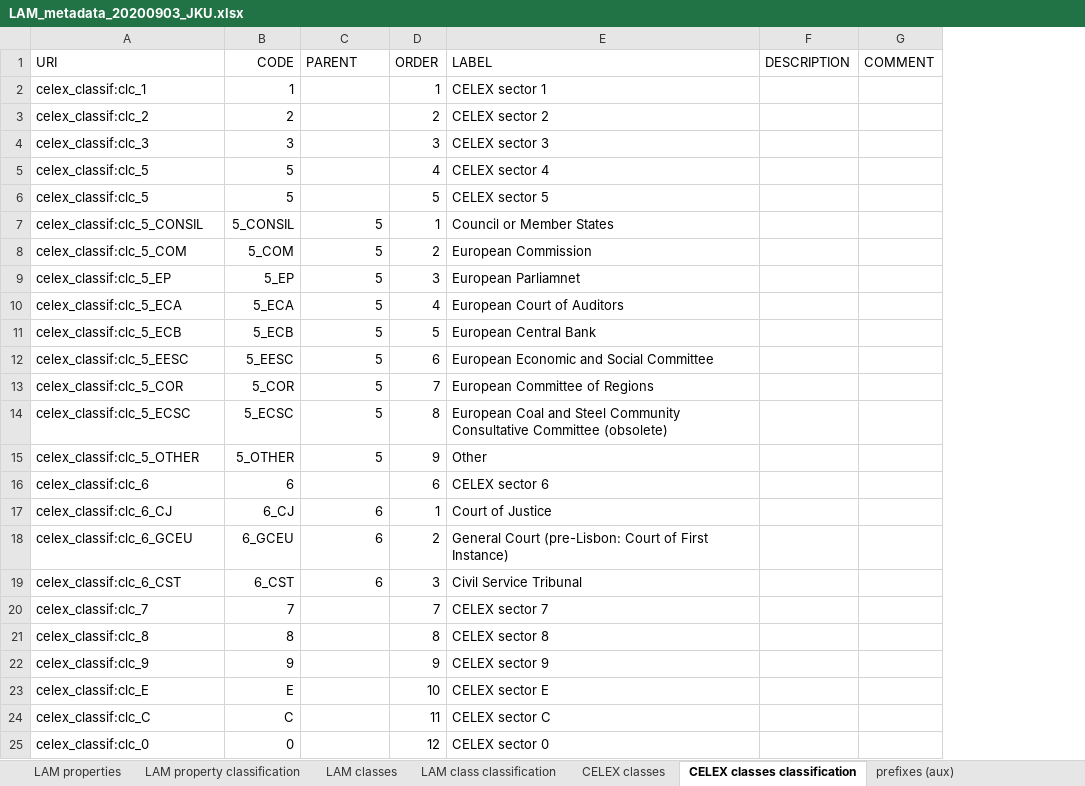
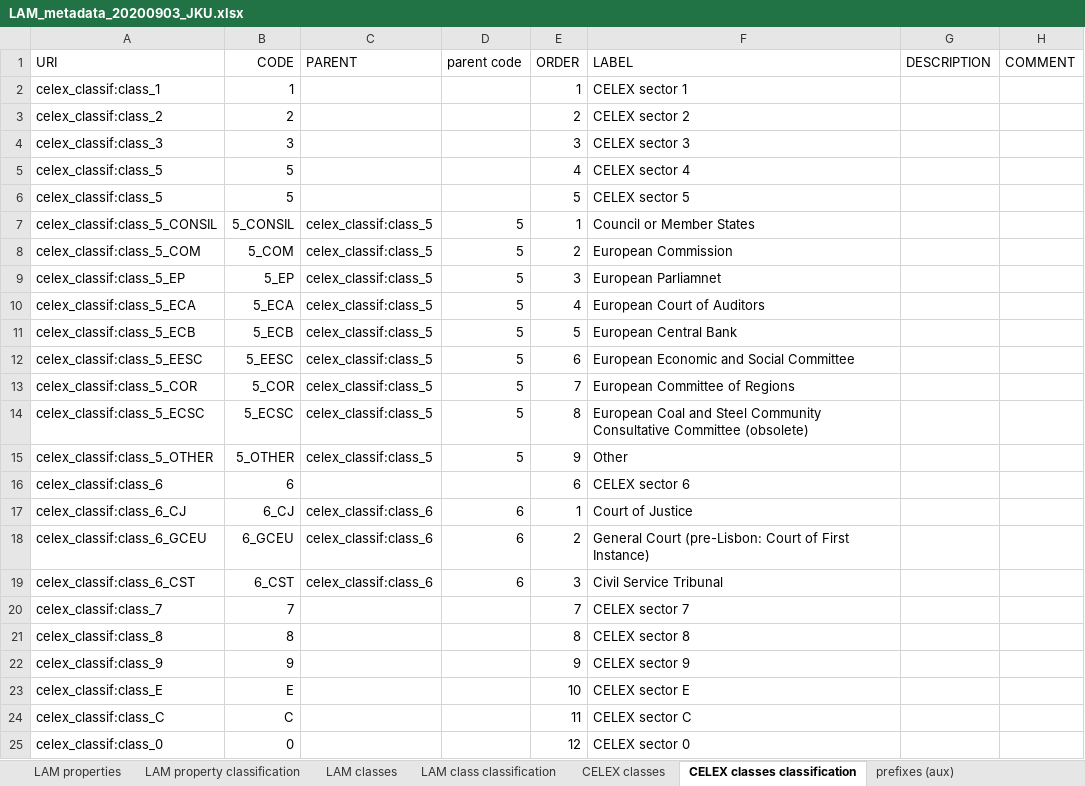
Before and after one commit to meaningfy-ws/lam4vb3, an Excel workbook: resources/input_workbook/LAM_metadata_20200903_JKU.xlsx, sheet CELEX classes classification, drawn as a sheet; values as stored, in another font and other column widths than the file's, no borders; addresses are those after the commit; the diff names each change by its address in the sheet, - before the commit and + after, or states it on an @@ line.

```diff
--- a/resources/input_workbook/LAM_metadata_20200903_JKU.xlsx (sheet CELEX classes classification)
+++ b/resources/input_workbook/LAM_metadata_20200903_JKU.xlsx (sheet CELEX classes classification)
+column C (PARENT), rows 7-19: celex_classif:class_5 | celex_classif:class_5 | celex_classif:class_5 | celex_classif:class_5 | celex_classif:class_5 | celex_classif:class_5 | celex_classif:class_5 | celex_classif:class_5 | celex_classif:class_5 |  | celex_classif:class_6 | celex_classif:class_6 | celex_classif:class_6
-D1: PARENT
+D1: parent code
-A2 (URI): celex_classif:clc_1
+A2 (URI): celex_classif:class_1
-A3 (URI): celex_classif:clc_2
+A3 (URI): celex_classif:class_2
-A4 (URI): celex_classif:clc_3
+A4 (URI): celex_classif:class_3
-A5:A6 (URI): celex_classif:clc_5
+A5:A6 (URI): celex_classif:class_5
-A7 (URI): celex_classif:clc_5_CONSIL
+A7 (URI): celex_classif:class_5_CONSIL
-A8 (URI): celex_classif:clc_5_COM
+A8 (URI): celex_classif:class_5_COM
-A9 (URI): celex_classif:clc_5_EP
+A9 (URI): celex_classif:class_5_EP
-A10 (URI): celex_classif:clc_5_ECA
+A10 (URI): celex_classif:class_5_ECA
-A11 (URI): celex_classif:clc_5_ECB
+A11 (URI): celex_classif:class_5_ECB
-A12 (URI): celex_classif:clc_5_EESC
+A12 (URI): celex_classif:class_5_EESC
-A13 (URI): celex_classif:clc_5_COR
+A13 (URI): celex_classif:class_5_COR
-A14 (URI): celex_classif:clc_5_ECSC
+A14 (URI): celex_classif:class_5_ECSC
-A15 (URI): celex_classif:clc_5_OTHER
+A15 (URI): celex_classif:class_5_OTHER
-A16 (URI): celex_classif:clc_6
+A16 (URI): celex_classif:class_6
-A17 (URI): celex_classif:clc_6_CJ
+A17 (URI): celex_classif:class_6_CJ
-A18 (URI): celex_classif:clc_6_GCEU
+A18 (URI): celex_classif:class_6_GCEU
-A19 (URI): celex_classif:clc_6_CST
+A19 (URI): celex_classif:class_6_CST
-A20 (URI): celex_classif:clc_7
+A20 (URI): celex_classif:class_7
-A21 (URI): celex_classif:clc_8
+A21 (URI): celex_classif:class_8
-A22 (URI): celex_classif:clc_9
+A22 (URI): celex_classif:class_9
-A23 (URI): celex_classif:clc_E
+A23 (URI): celex_classif:class_E
-A24 (URI): celex_classif:clc_C
+A24 (URI): celex_classif:class_C
-A25 (URI): celex_classif:clc_0
+A25 (URI): celex_classif:class_0
```
Also changed, not shown: sheet LAM properties, sheet LAM classes, sheet LAM class classification, sheet LAM property classification, sheet CELEX classes, sheet prefixes (aux), formulas that keep their value, charts or pictures, 5 other files.
